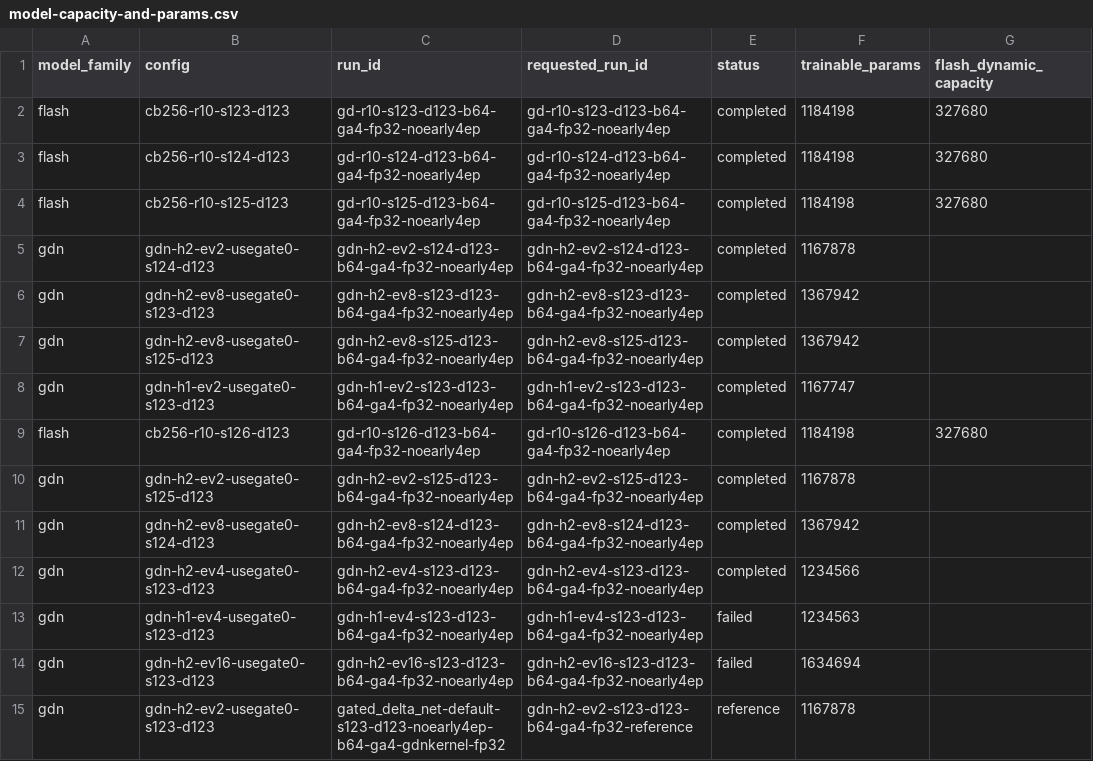
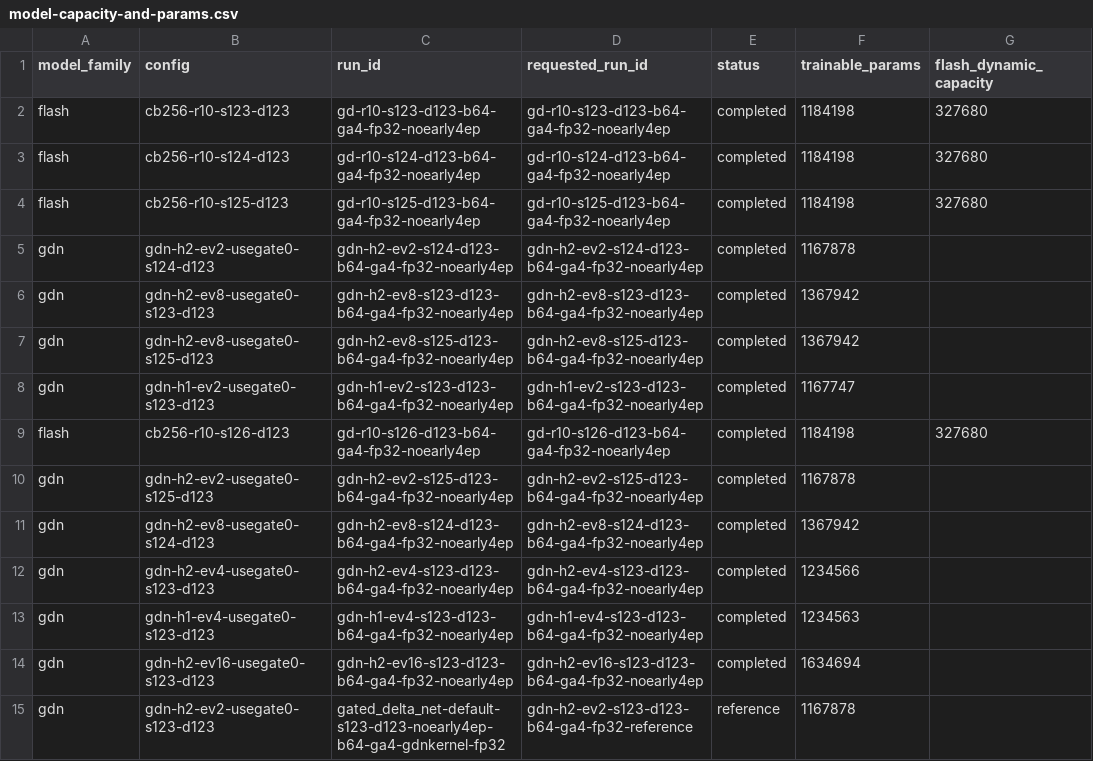
Before and after one commit to BankBro/zoology, a CSV file: docs/artifacts/20260519-gd-r10-gdn-official-b64-fp32/model-capacity-and-params.csv, drawn as a sheet; only a part is shown; the diff names each change by its address in the sheet, - before the commit and + after, or states it on an @@ line.

```diff
--- a/docs/artifacts/20260519-gd-r10-gdn-official-b64-fp32/model-capacity-and-params.csv
+++ b/docs/artifacts/20260519-gd-r10-gdn-official-b64-fp32/model-capacity-and-params.csv
-E13:E14 (status): failed
+E13:E14 (status): completed
```
Also changed, not shown: docs/artifacts/20260519-gd-r10-gdn-official-b64-fp32/combined-official-comparison.csv, docs/artifacts/20260519-gd-r10-gdn-official-b64-fp32/gdn-official-final.csv, 5 other files.
